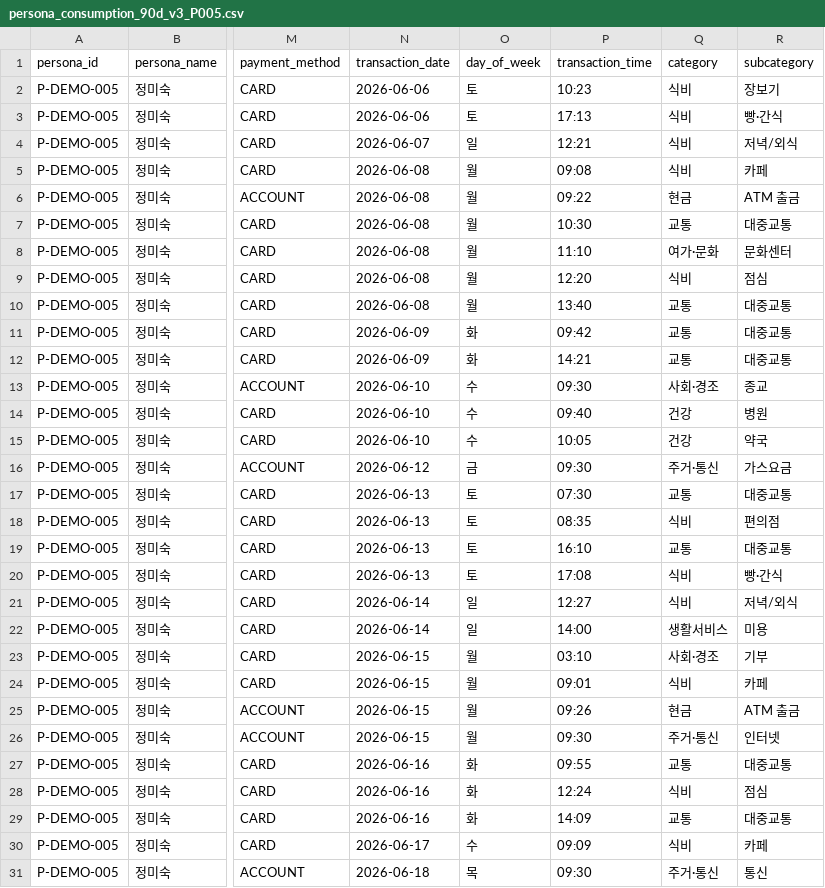
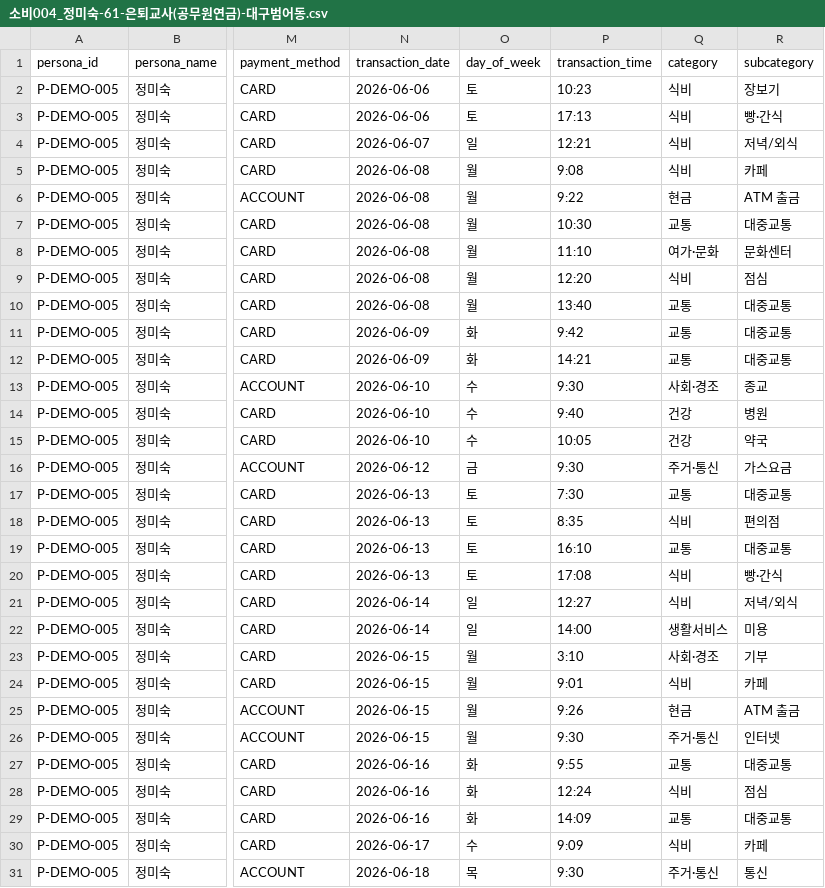
Before and after one commit to hojunjeon/FDT-Engine, a CSV file: docs/소비004_정미숙-61-은퇴교사(공무원연금)-대구범어동.csv (was docs/persona_consumption_90d_v3_P005.csv), drawn as a sheet; only a part is shown, gaps mark what is left out; the diff covers the shown part only; the diff names each change by its address in the sheet, - before the commit and + after, or states it on an @@ line.

```diff
--- a/docs/persona_consumption_90d_v3_P005.csv
+++ b/docs/소비004_정미숙-61-은퇴교사(공무원연금)-대구범어동.csv
-P5 (transaction_time): 09:08
+P5 (transaction_time): 9:08
-P6 (transaction_time): 09:22
+P6 (transaction_time): 9:22
-P11 (transaction_time): 09:42
+P11 (transaction_time): 9:42
-P13 (transaction_time): 09:30
+P13 (transaction_time): 9:30
-P14 (transaction_time): 09:40
+P14 (transaction_time): 9:40
-P16 (transaction_time): 09:30
+P16 (transaction_time): 9:30
-P17 (transaction_time): 07:30
+P17 (transaction_time): 7:30
-P18 (transaction_time): 08:35
+P18 (transaction_time): 8:35
-P23 (transaction_time): 03:10
+P23 (transaction_time): 3:10
-P24 (transaction_time): 09:01
+P24 (transaction_time): 9:01
-P25 (transaction_time): 09:26
+P25 (transaction_time): 9:26
-P26 (transaction_time): 09:30
+P26 (transaction_time): 9:30
-P27 (transaction_time): 09:55
+P27 (transaction_time): 9:55
-P30 (transaction_time): 09:09
+P30 (transaction_time): 9:09
-P31 (transaction_time): 09:30
+P31 (transaction_time): 9:30
```
Also changed, not shown: 78 edited cells elsewhere in this file, docs/소비001_이서준-31-IT마케팅사무직-1인가구-봉천동월세-대중교통.csv, docs/소비002_김하늘-24-대학생-카페 알바-마포구자취.csv, 11 other files.
